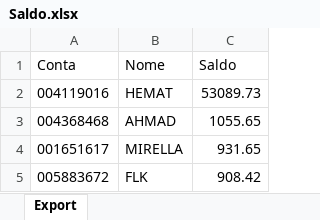
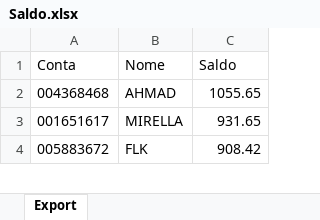
Before and after one commit to bluemetrixgit/Mesa_de_operacao, an Excel workbook: Saldo.xlsx, sheet Export, drawn as a sheet; only a part is shown; values as stored, in another font and other column widths than the file's, no borders; the diff names each change by its address in the sheet, - before the commit and + after, or states it on an @@ line.

Commit message:
Add files via upload

```diff
--- a/Saldo.xlsx (sheet Export)
+++ b/Saldo.xlsx (sheet Export)
-row 2: 004119016 | HEMAT | 53089.73
```
